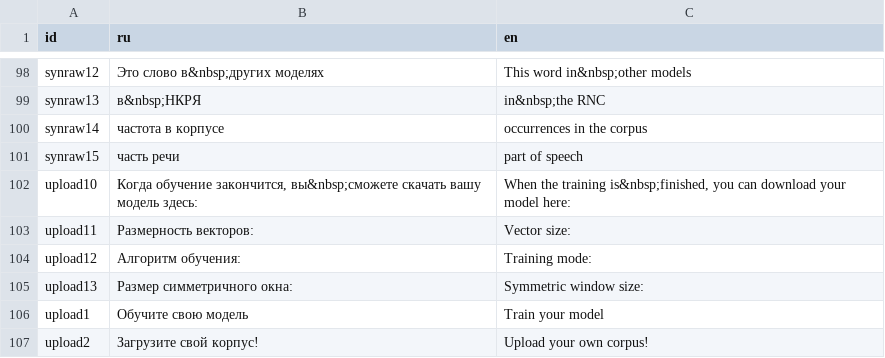
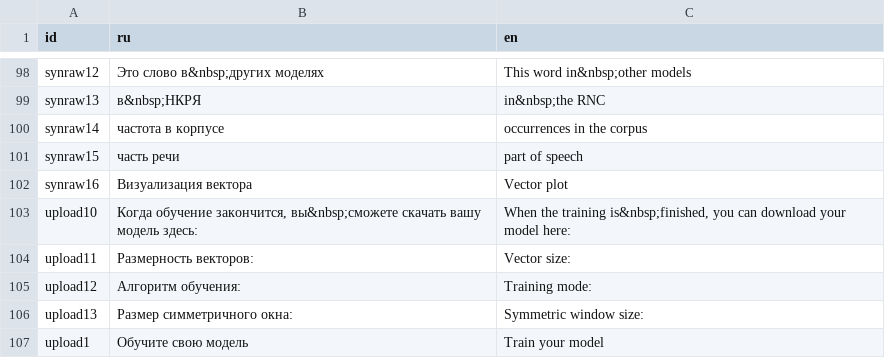
Before and after one commit to akutuzov/webvectors, a CSV file: strings.csv, drawn as a sheet; only a part is shown, gaps mark what is left out; the shorter side is filled out with more unchanged rows.

```diff
--- a/strings.csv
+++ b/strings.csv
@@ -104,2 +104,3 @@ synraw14,частота в корпусе,occurrences in the corpus
 synraw15,часть речи, part of speech
+synraw16,Визуализация вектора,Vector plot
 upload10,"Когда обучение закончится, вы&nbsp;сможете скачать вашу модель здесь:","When the training is&nbsp;finished, you can download your model here:"
```
Also changed, not shown: 2 other files.
